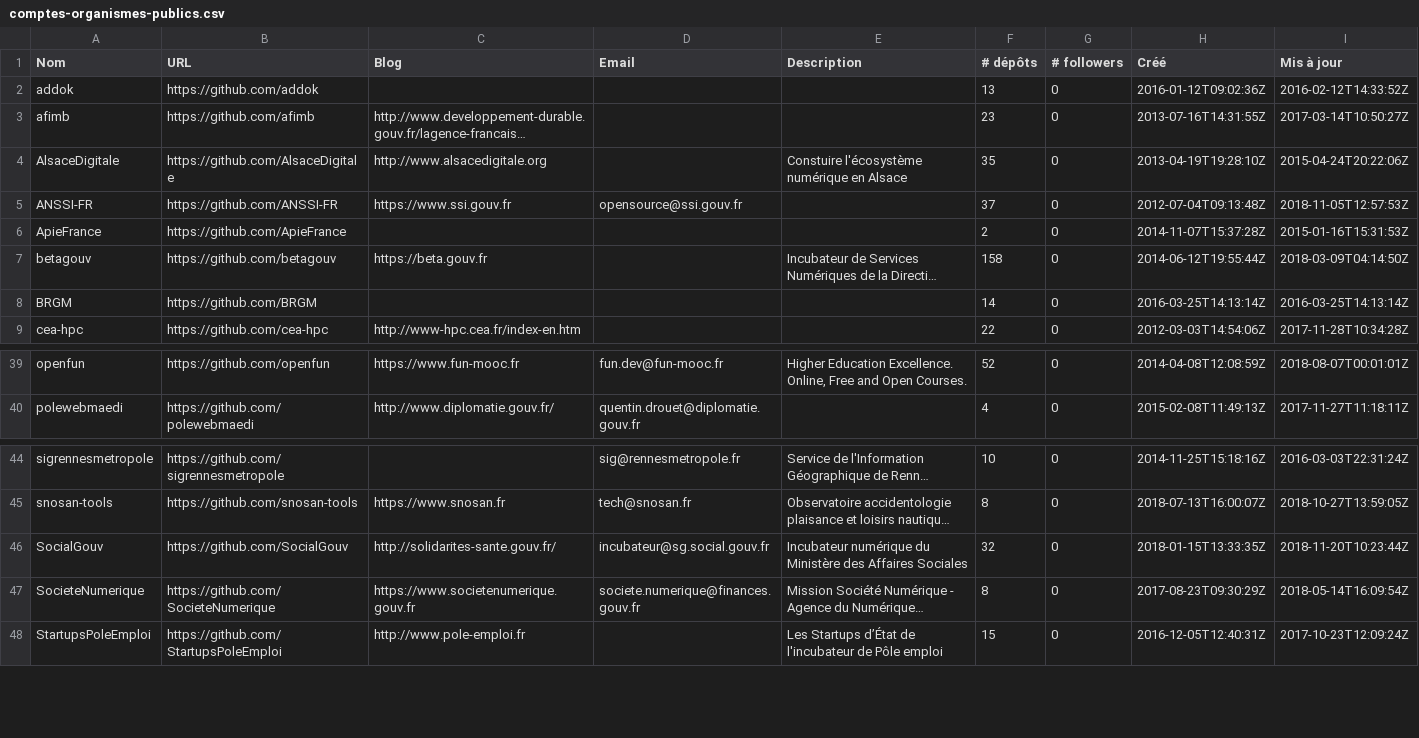
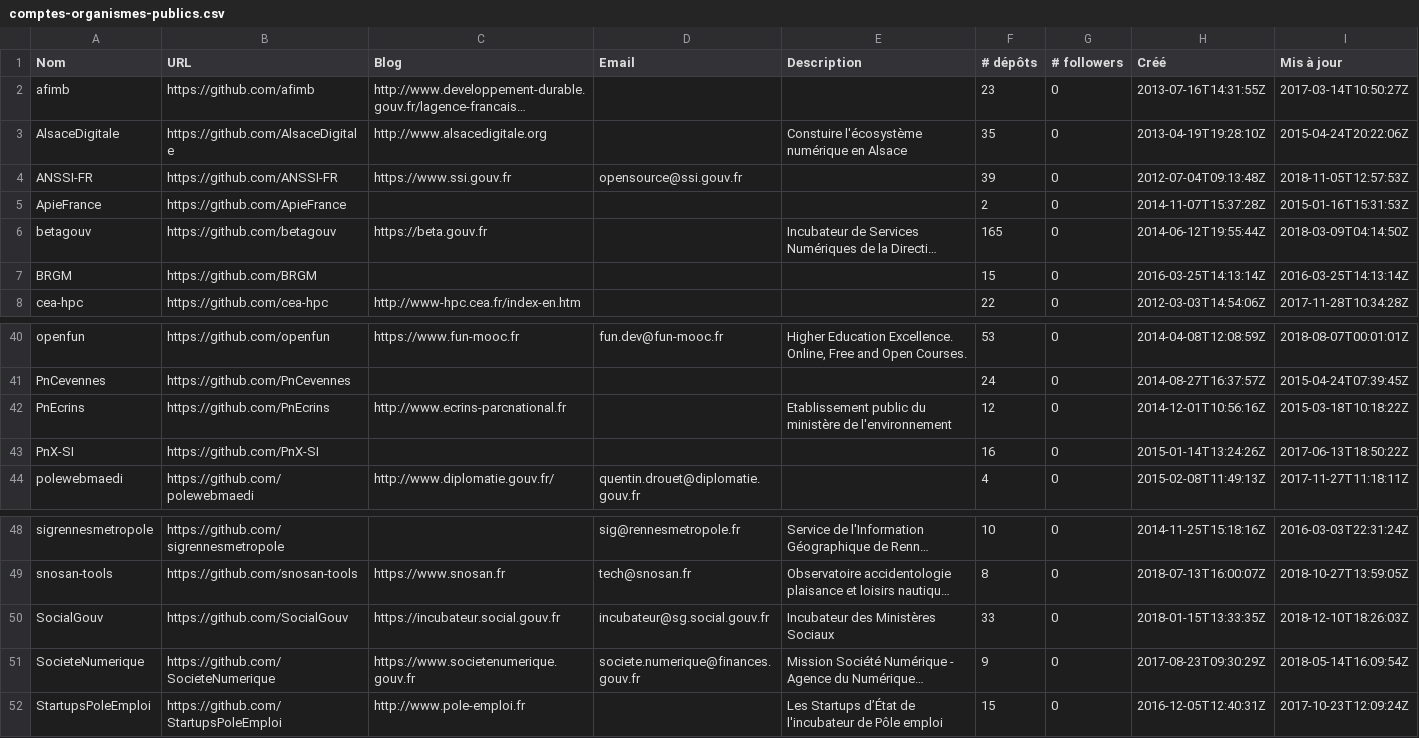
Before and after one commit to etalab/inventaire-codes-sources-organismes-publics, a CSV file: organisations/comptes-organismes-publics.csv, drawn as a sheet; only a part is shown, gaps mark what is left out; long unchanged cells end in …; removed rows and columns are numbered as before the commit, all else as after; the diff covers the shown part only; the diff names each change by its address in the sheet, - before the commit and + after, or states it on an @@ line.

```diff
--- a/organisations/comptes-organismes-publics.csv
+++ b/organisations/comptes-organismes-publics.csv
-row 2: addok | https://github.com/addok |  |  |  | 13 | 0 | 2016-01-12T09:02:36Z | 2016-02-12T14:33:52Z
-F4 (# dépôts): 37
+F4 (# dépôts): 39
-F6 (# dépôts): 158
+F6 (# dépôts): 165
-F7 (# dépôts): 14
+F7 (# dépôts): 15
-F40 (# dépôts): 52
+F40 (# dépôts): 53
+row 41: PnCevennes | https://github.com/PnCevennes |  |  |  | 24 | 0 | 2014-08-27T16:37:57Z | 2015-04-24T07:39:45Z
+row 42: PnEcrins | https://github.com/PnEcrins | http://www.ecrins-parcnational.fr |  | Etablissement public du ministère de l'environnement | 12 | 0 | 2014-12-01T10:56:16Z | 2015-03-18T10:18:22Z
+row 43: PnX-SI | https://github.com/PnX-SI |  |  |  | 16 | 0 | 2015-01-14T13:24:26Z | 2017-06-13T18:50:22Z
-C50 (Blog): http://solidarites-sante.gouv.fr/
+C50 (Blog): https://incubateur.social.gouv.fr
-E50 (Description): Incubateur numérique du Ministère des Affaires Sociales
+E50 (Description): Incubateur des Ministères Sociaux
-F50 (# dépôts): 32
+F50 (# dépôts): 33
-I50 (Mis à jour): 2018-11-20T10:23:44Z
+I50 (Mis à jour): 2018-12-10T18:26:03Z
-F51 (# dépôts): 8
+F51 (# dépôts): 9
```
Also changed, not shown: 2 added rows and 13 edited cells elsewhere in this file, repositories/ANSSI-FR.csv, repositories/BRGM.csv, 39 other files.
